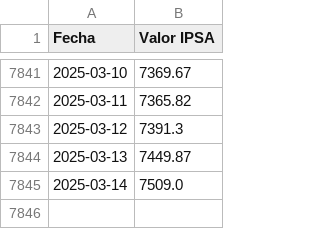
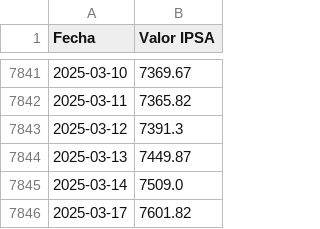
Before and after one commit to neko-soft/ipsaPrediction, a CSV file: ipsaCompleto.csv, drawn as a sheet; only a part is shown, gaps mark what is left out.

```diff
--- a/ipsaCompleto.csv
+++ b/ipsaCompleto.csv
@@ -7845 +7845,2 @@ Fecha,Valor IPSA
 2025-03-14,7509.0
+2025-03-17,7601.82
```
Also changed, not shown: 2 other files.
